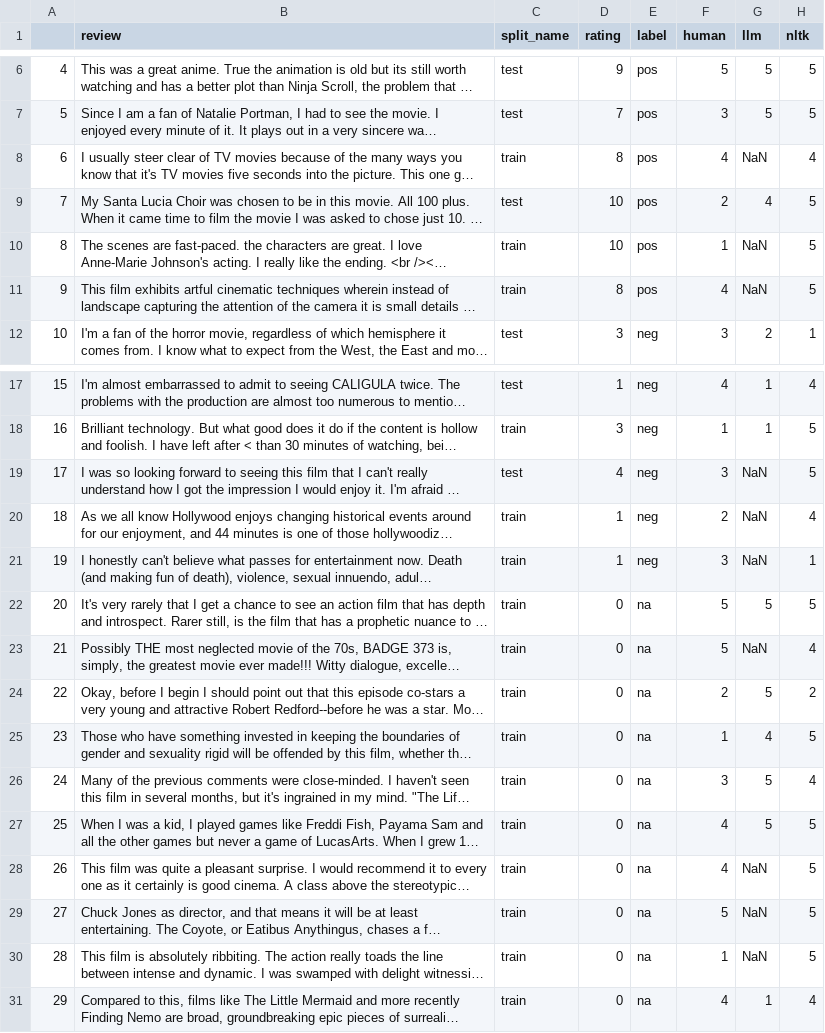
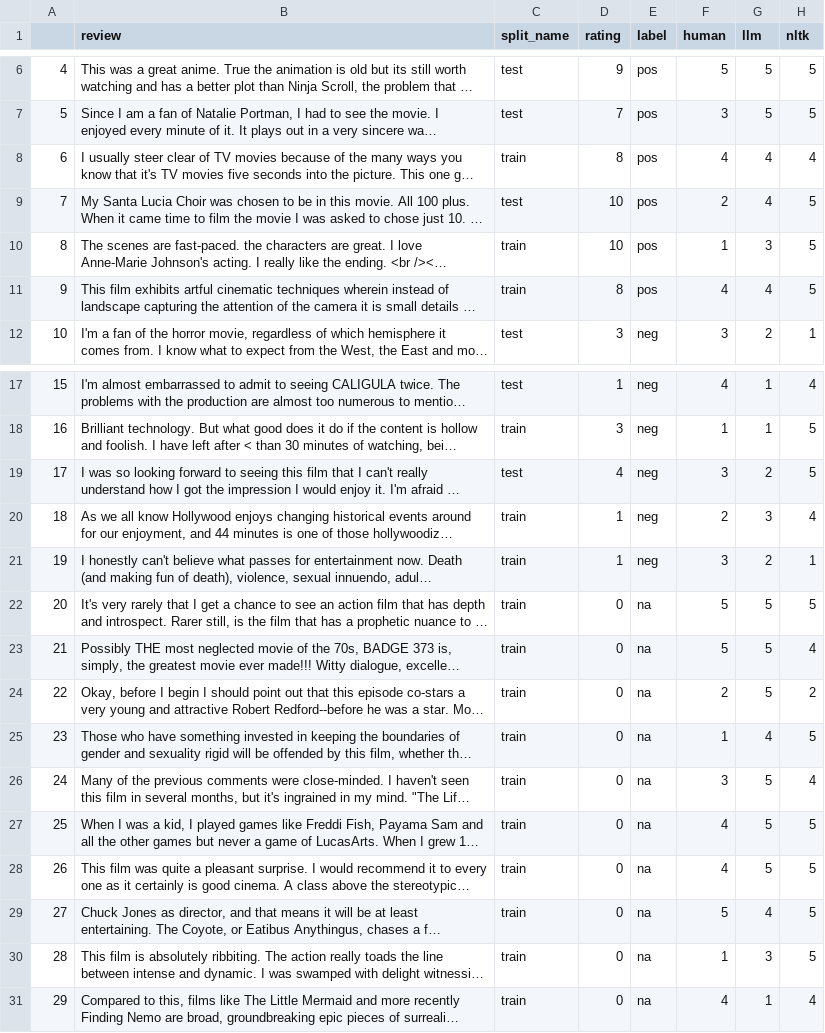
Before and after one commit to elsithewizzard/SC_Notebook1_Bruellhardt_Iskander, a CSV file: SC_Notebook5_Bruellhardt_Iskander/imdb_combined.csv, drawn as a sheet; only a part is shown, gaps mark what is left out; long unchanged cells end in …; the diff names each change by its address in the sheet, - before the commit and + after, or states it on an @@ line.

```diff
--- a/SC_Notebook5_Bruellhardt_Iskander/imdb_combined.csv
+++ b/SC_Notebook5_Bruellhardt_Iskander/imdb_combined.csv
-G8 (llm): NaN
+G8 (llm): 4
-G10 (llm): NaN
+G10 (llm): 3
-G11 (llm): NaN
+G11 (llm): 4
-G19 (llm): NaN
+G19 (llm): 2
-G20 (llm): NaN
+G20 (llm): 3
-G21 (llm): NaN
+G21 (llm): 2
-G23 (llm): NaN
+G23 (llm): 5
-G28 (llm): NaN
+G28 (llm): 5
-G29 (llm): NaN
+G29 (llm): 4
-G30 (llm): NaN
+G30 (llm): 3
```
Also changed, not shown: SC_Notebook5_Bruellhardt_Iskander/imdb_llm.csv, 1 other file.
